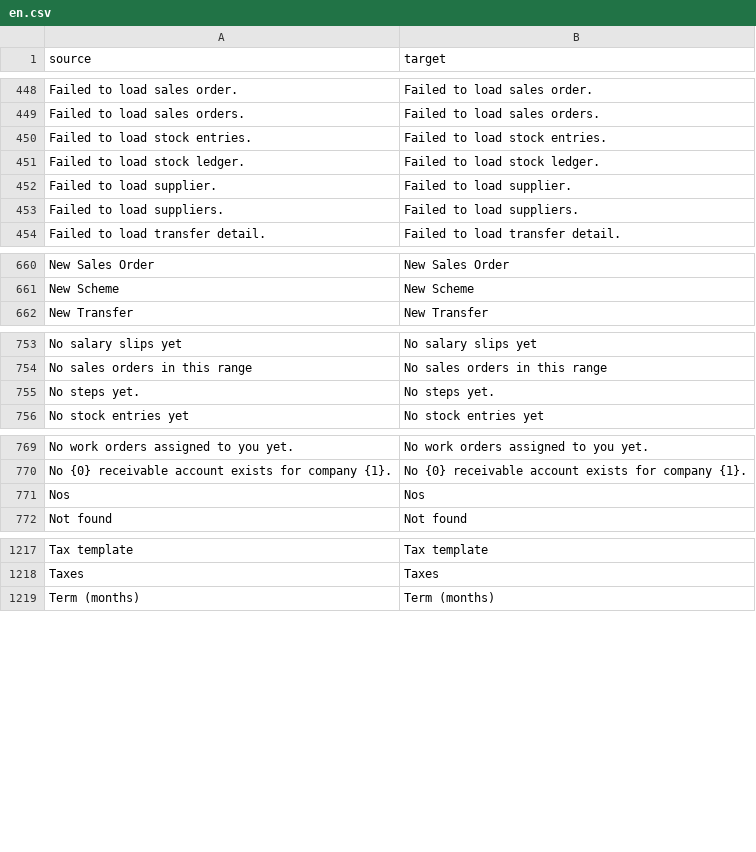
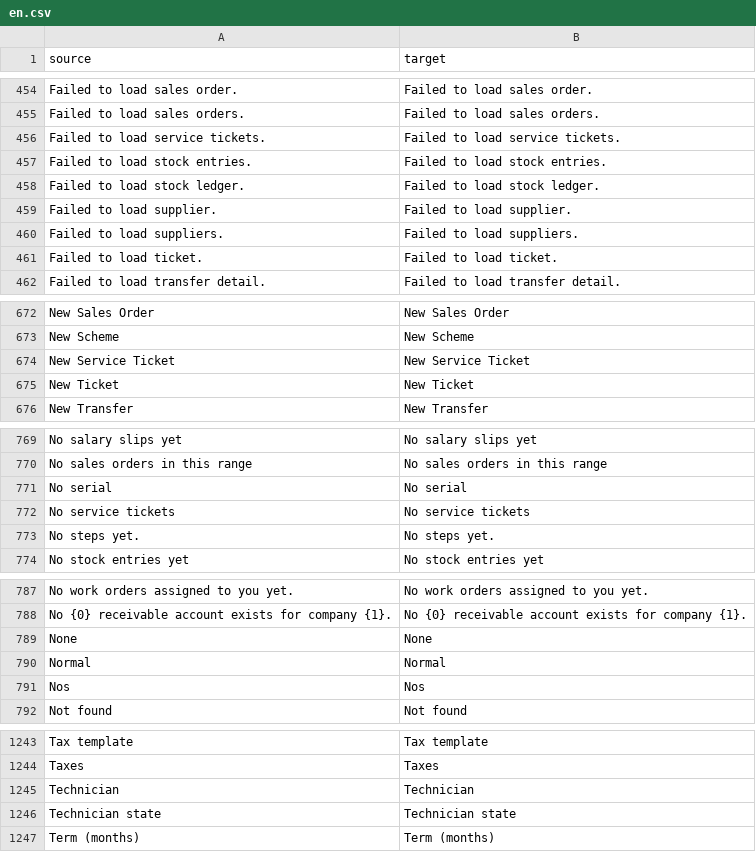
Before and after one commit to zvictory/stabler, a CSV file: stabler/translations/en.csv, drawn as a sheet; only a part is shown, gaps mark what is left out; the diff covers the shown part only.

```diff
--- a/stabler/translations/en.csv
+++ b/stabler/translations/en.csv
@@ -449,2 +455,3 @@ Failed to load sales order.,Failed to load sales order.
 Failed to load sales orders.,Failed to load sales orders.
+Failed to load service tickets.,Failed to load service tickets.
 Failed to load stock entries.,Failed to load stock entries.
@@ -453,2 +460,3 @@ Failed to load supplier.,Failed to load supplier.
 Failed to load suppliers.,Failed to load suppliers.
+Failed to load ticket.,Failed to load ticket.
 Failed to load transfer detail.,Failed to load transfer detail.
@@ -661,2 +673,4 @@ New Sales Order,New Sales Order
 New Scheme,New Scheme
+New Service Ticket,New Service Ticket
+New Ticket,New Ticket
 New Transfer,New Transfer
@@ -754,2 +770,4 @@ No salary slips yet,No salary slips yet
 No sales orders in this range,No sales orders in this range
+No serial,No serial
+No service tickets,No service tickets
 No steps yet.,No steps yet.
@@ -770,2 +788,4 @@ No work orders assigned to you yet.,No work orders assigned to you yet.
 No {0} receivable account exists for company {1}. ,No {0} receivable account exists for company {1}.
+None,None
+Normal,Normal
 Nos,Nos
@@ -1218,2 +1244,4 @@ Tax template,Tax template
 Taxes,Taxes
+Technician,Technician
+Technician state,Technician state
 Term (months),Term (months)
```
Also changed, not shown: 23 added rows elsewhere in this file, stabler/translations/ru.csv, stabler/translations/tr.csv, 3 other files.
